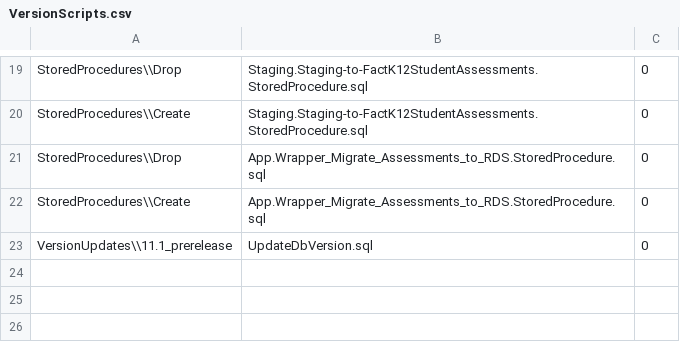
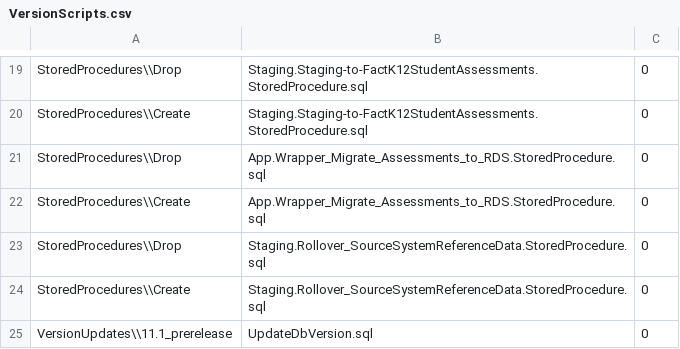
Before and after one commit to CEDS-Collaborative-Exchange/Generate, a CSV file: generate.database/VersionUpdates/11.1_prerelease/VersionScripts.csv, drawn as a sheet; only a part is shown, gaps mark what is left out.

```diff
--- a/generate.database/VersionUpdates/11.1_prerelease/VersionScripts.csv
+++ b/generate.database/VersionUpdates/11.1_prerelease/VersionScripts.csv
@@ -22,2 +22,4 @@ StoredProcedures\\Drop,App.Wrapper_Migrate_Assessments_to_RDS.StoredProcedure.sq
 StoredProcedures\\Create,App.Wrapper_Migrate_Assessments_to_RDS.StoredProcedure.sql,0
+StoredProcedures\\Drop,Staging.Rollover_SourceSystemReferenceData.StoredProcedure.sql,0
+StoredProcedures\\Create,Staging.Rollover_SourceSystemReferenceData.StoredProcedure.sql,0
 VersionUpdates\\11.1_prerelease,UpdateDbVersion.sql,0
```
Also changed, not shown: 1 other file.
